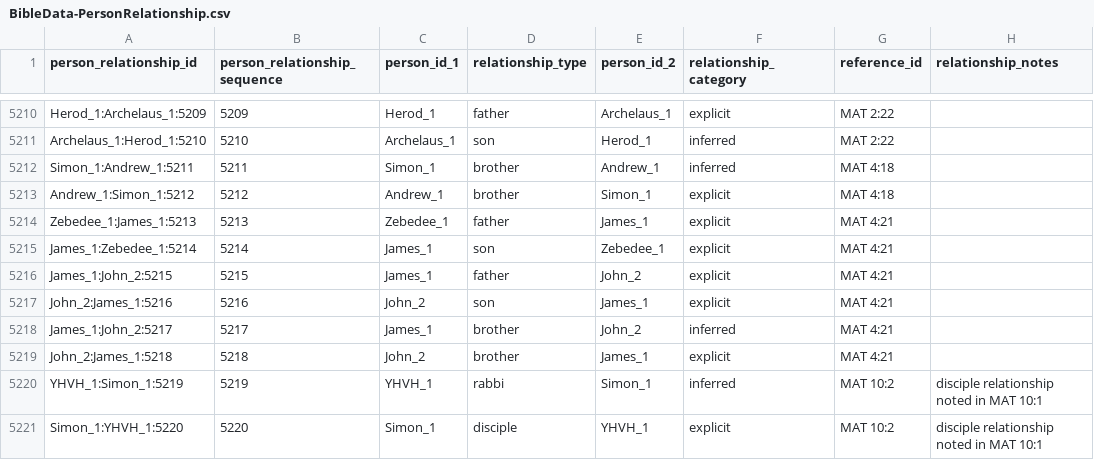
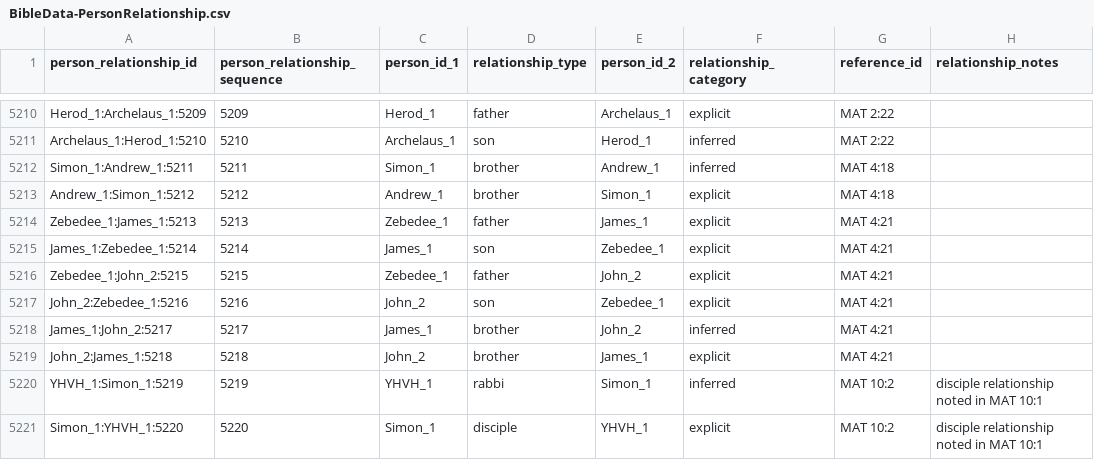
Before and after one commit to BradyStephenson/bible-data, a CSV file: BibleData-PersonRelationship.csv, drawn as a sheet; only a part is shown, gaps mark what is left out.

Commit message:
Fix relationship entries for Zebedee and John in PersonRelationship.csv

```diff
--- a/BibleData-PersonRelationship.csv
+++ b/BibleData-PersonRelationship.csv
@@ -5215,4 +5215,4 @@ Zebedee_1:James_1:5213,5213,Zebedee_1,father,James_1,explicit,MAT 4:21,
 James_1:Zebedee_1:5214,5214,James_1,son,Zebedee_1,explicit,MAT 4:21,
-James_1:John_2:5215,5215,James_1,father,John_2,explicit,MAT 4:21,
-John_2:James_1:5216,5216,John_2,son,James_1,explicit,MAT 4:21,
+Zebedee_1:John_2:5215,5215,Zebedee_1,father,John_2,explicit,MAT 4:21,
+John_2:Zebedee_1:5216,5216,John_2,son,Zebedee_1,explicit,MAT 4:21,
 James_1:John_2:5217,5217,James_1,brother,John_2,inferred,MAT 4:21,
```
